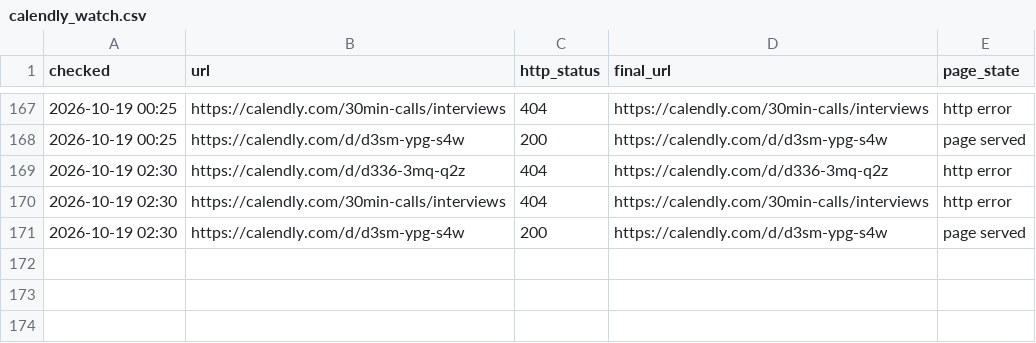
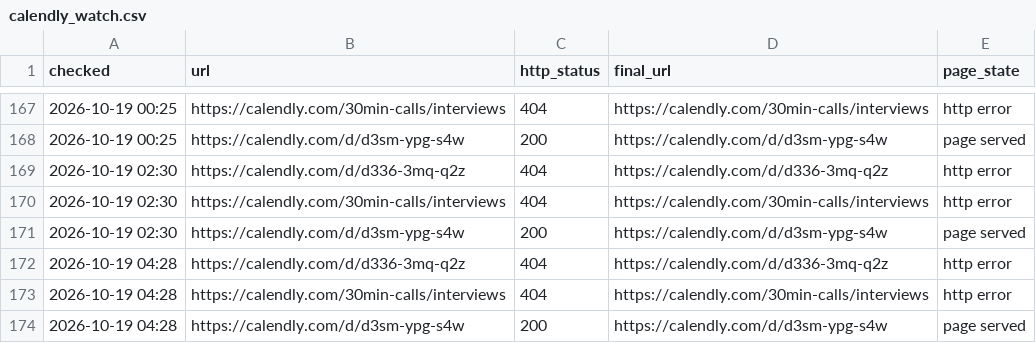
Before and after one commit to Dutchosintguy/X-phising-campaign-monitor, a CSV file: data/calendly_watch.csv, drawn as a sheet; only a part is shown, gaps mark what is left out; the diff names each change by its address in the sheet, - before the commit and + after, or states it on an @@ line.

```diff
--- a/data/calendly_watch.csv
+++ b/data/calendly_watch.csv
+row 172: 2026-10-19 04:28 | https://calendly.com/d/d336-3mq-q2z | 404 | https://calendly.com/d/d336-3mq-q2z | http error
+row 173: 2026-10-19 04:28 | https://calendly.com/30min-calls/interviews | 404 | https://calendly.com/30min-calls/interviews | http error
+row 174: 2026-10-19 04:28 | https://calendly.com/d/d3sm-ypg-s4w | 200 | https://calendly.com/d/d3sm-ypg-s4w | page served
```
Also changed, not shown: data/alerts.csv, data/heartbeat.csv, 6 other files.
